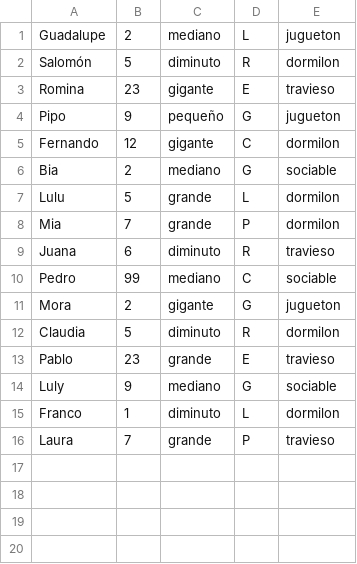
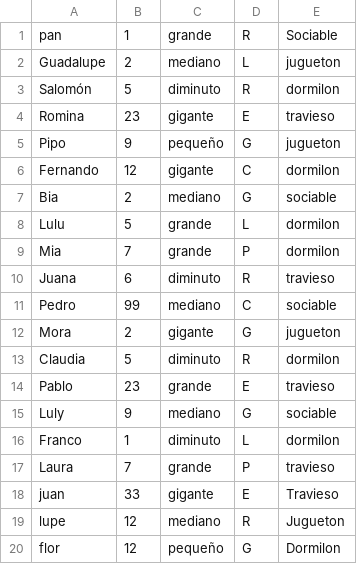
Before and after one commit to CharoLertora/TP2-Cola2-AlgoritmosII, a CSV file: animales.csv, drawn as a sheet.

```diff
--- a/animales.csv
+++ b/animales.csv
@@ -1 +1,2 @@
+pan,1,grande,R,Sociable
 Guadalupe,2,mediano,L,jugueton
@@ -16 +17,4 @@ Franco,1,diminuto,L,dormilon
 Laura,7,grande,P,travieso
+juan,33,gigante,E,Travieso
+lupe,12,mediano,R,Jugueton
+flor,12,pequeño,G,Dormilon
```
Also changed, not shown: 7 other files.
